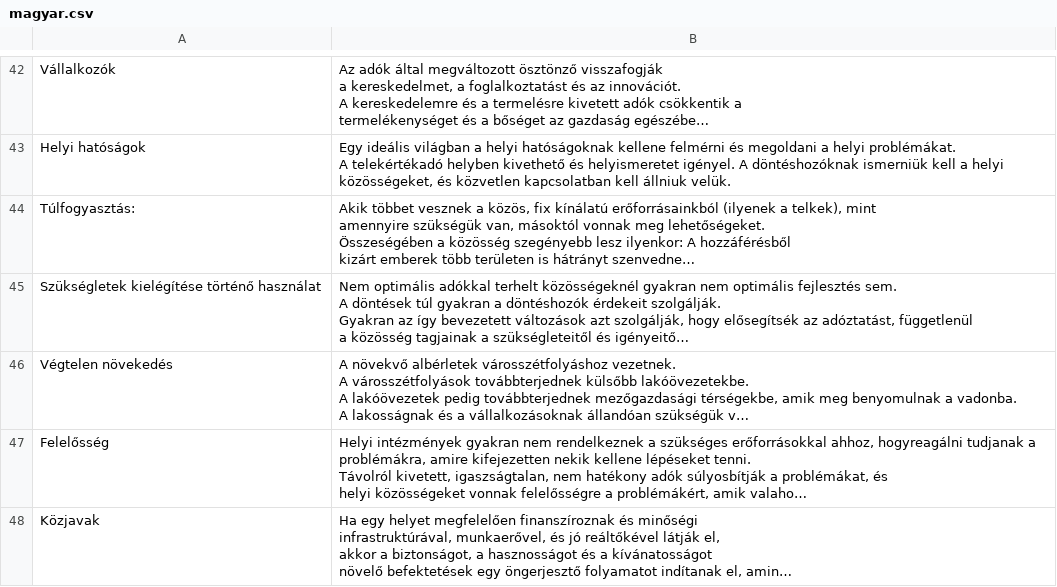
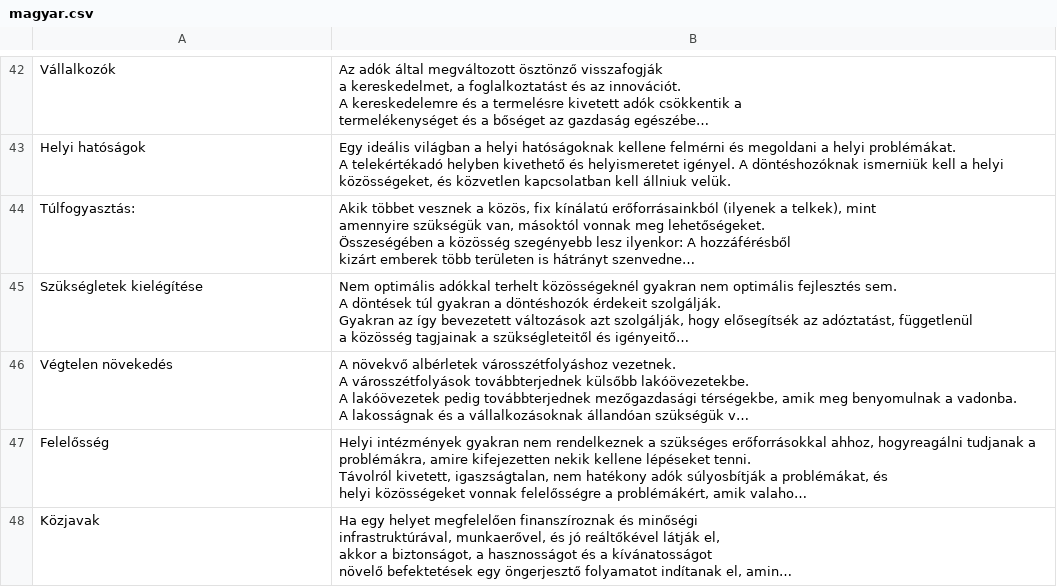
Before and after one commit to the-great-goblin/LVT-Outcomes-Graph, a CSV file: snap/translations/magyar.csv, drawn as a sheet; only a part is shown, gaps mark what is left out; long unchanged cells end in …; the diff names each change by its address in the sheet, - before the commit and + after, or states it on an @@ line.

```diff
--- a/snap/translations/magyar.csv
+++ b/snap/translations/magyar.csv
-A45: Szükségletek kielégítése történő használat
+A45: Szükségletek kielégítése
```
Also changed, not shown: 4 other files.
